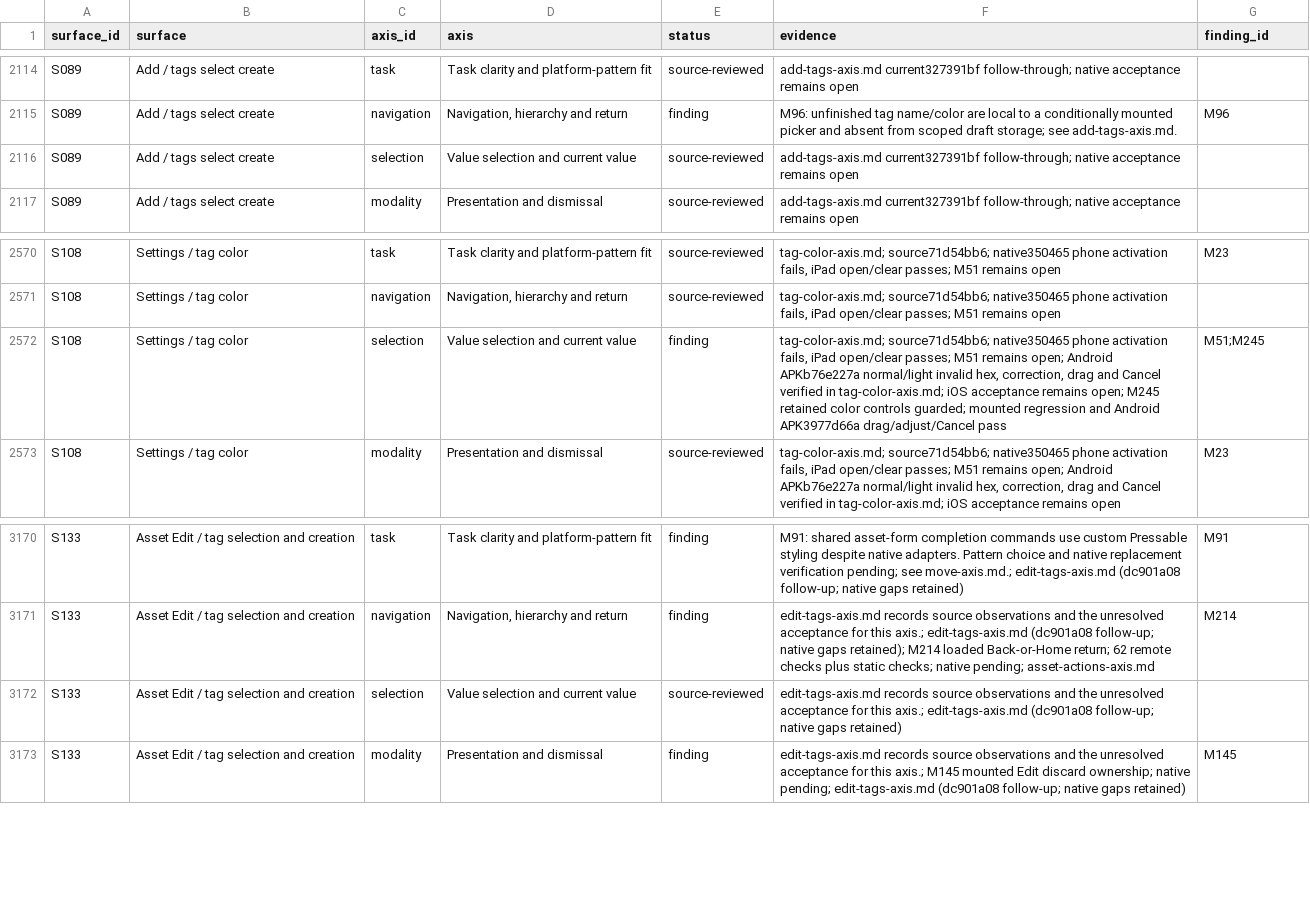
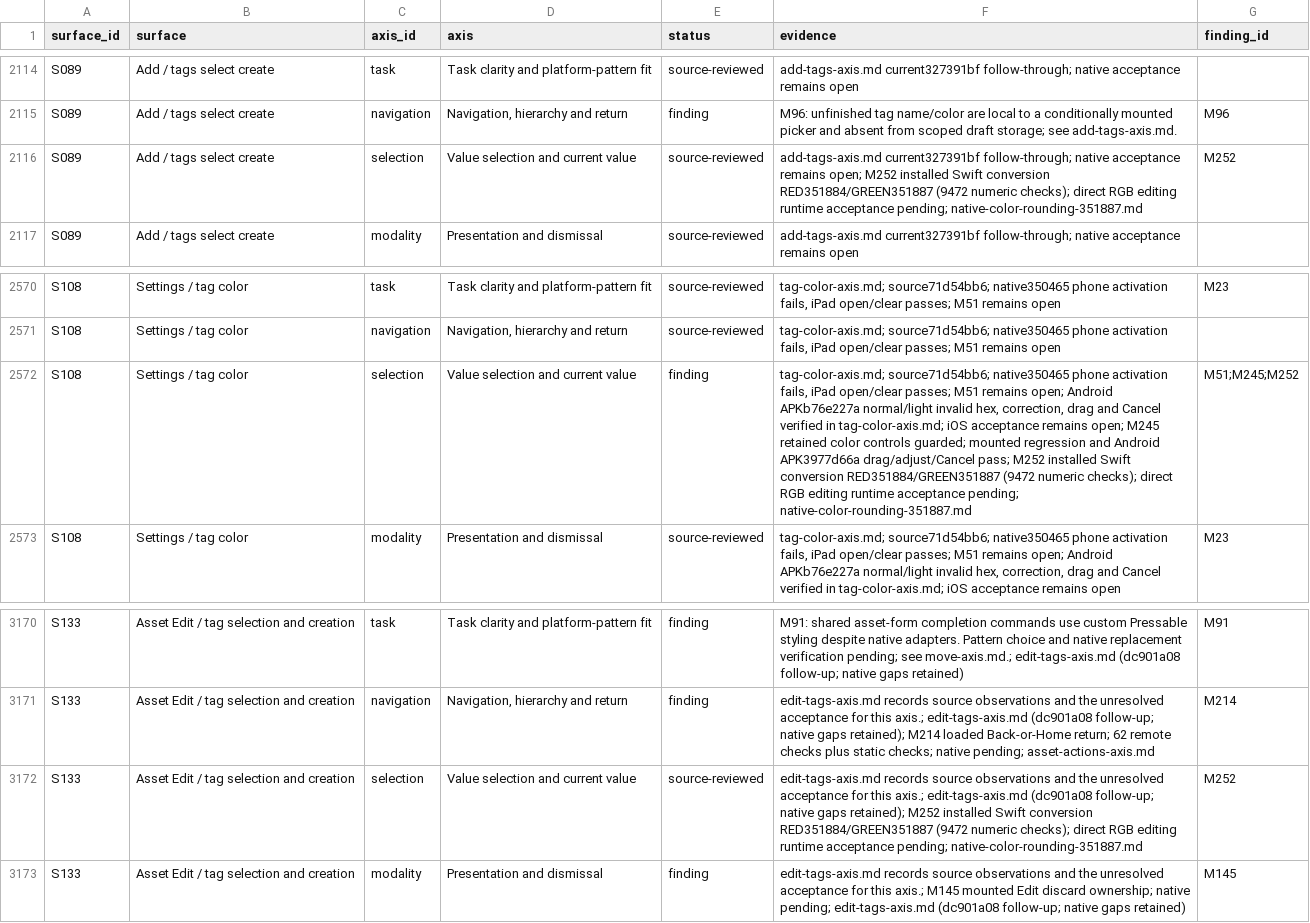
Before and after one commit to elsell/stuffstash, a CSV file: docs/reports/mobile-ui-remediation-2026-09-14/matrix.csv, drawn as a sheet; only a part is shown, gaps mark what is left out; the diff names each change by its address in the sheet, - before the commit and + after, or states it on an @@ line.

Commit message:
docs(audit): record native RGB regression and acceptance limits

```diff
--- a/docs/reports/mobile-ui-remediation-2026-09-14/matrix.csv
+++ b/docs/reports/mobile-ui-remediation-2026-09-14/matrix.csv
-F2116 (evidence): …acceptance remains open
+F2116 (evidence): …acceptance remains open; M252 installed Swift conversion RED351884/GREEN351887 (9472 numeric checks); direct RGB editing runtime acceptance pending; native-color-rounding-351887.md
-G2116 (finding_id): (empty)
+G2116 (finding_id): M252
-F2572 (evidence): …APK3977d66a drag/adjust/Cancel pass
+F2572 (evidence): …APK3977d66a drag/adjust/Cancel pass; M252 installed Swift conversion RED351884/GREEN351887 (9472 numeric checks); direct RGB editing runtime acceptance pending; native-color-rounding-351887.md
-G2572 (finding_id): M51;M245
+G2572 (finding_id): M51;M245;M252
-F3172 (evidence): …native gaps retained)
+F3172 (evidence): …native gaps retained); M252 installed Swift conversion RED351884/GREEN351887 (9472 numeric checks); direct RGB editing runtime acceptance pending; native-color-rounding-351887.md
-G3172 (finding_id): (empty)
+G3172 (finding_id): M252
```
Also changed, not shown: 2 other files.
